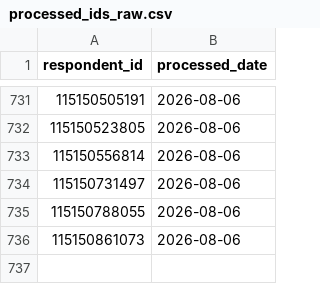
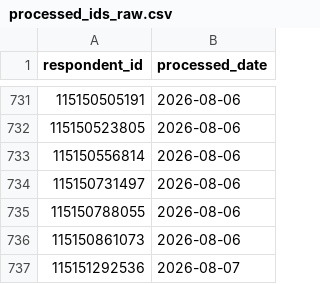
Before and after one commit to NidaAzizMirza/BCFeedback_dashboard, a CSV file: data/processed_ids_raw.csv, drawn as a sheet; only a part is shown, gaps mark what is left out.

```diff
--- a/data/processed_ids_raw.csv
+++ b/data/processed_ids_raw.csv
@@ -736 +736,2 @@ respondent_id,processed_date
 115150861073,2026-08-06
+115151292536,2026-08-07
```
Also changed, not shown: 2 other files.
